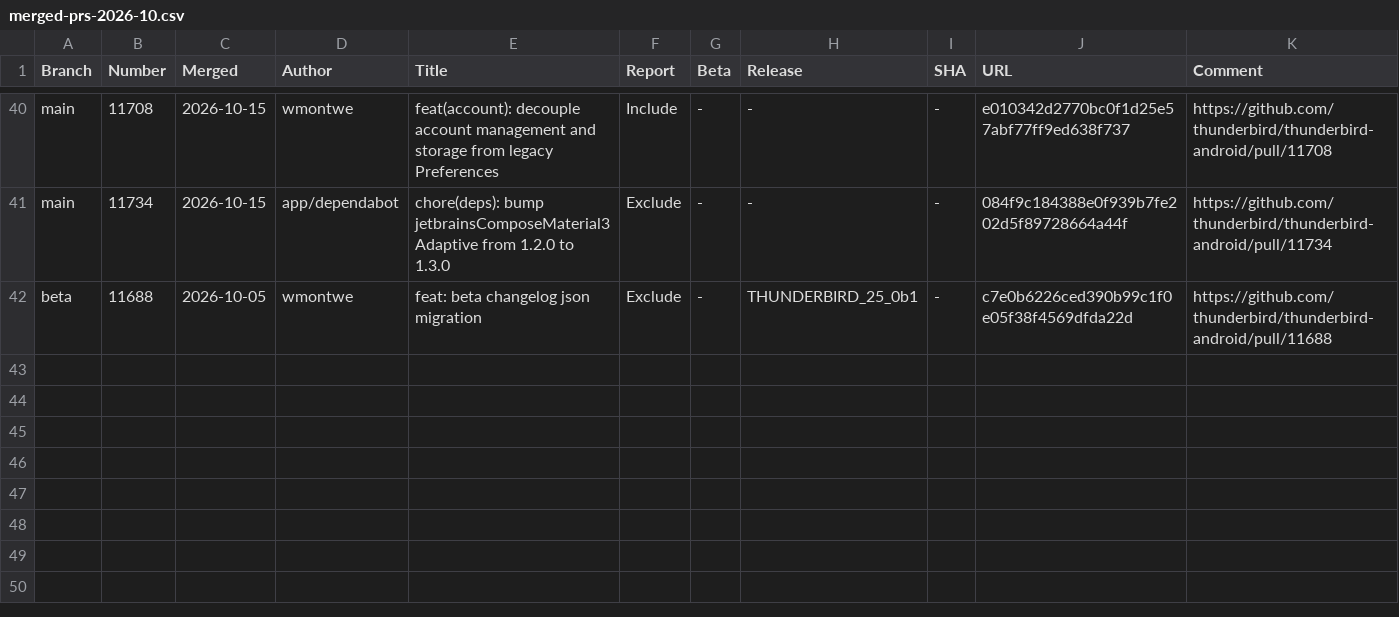
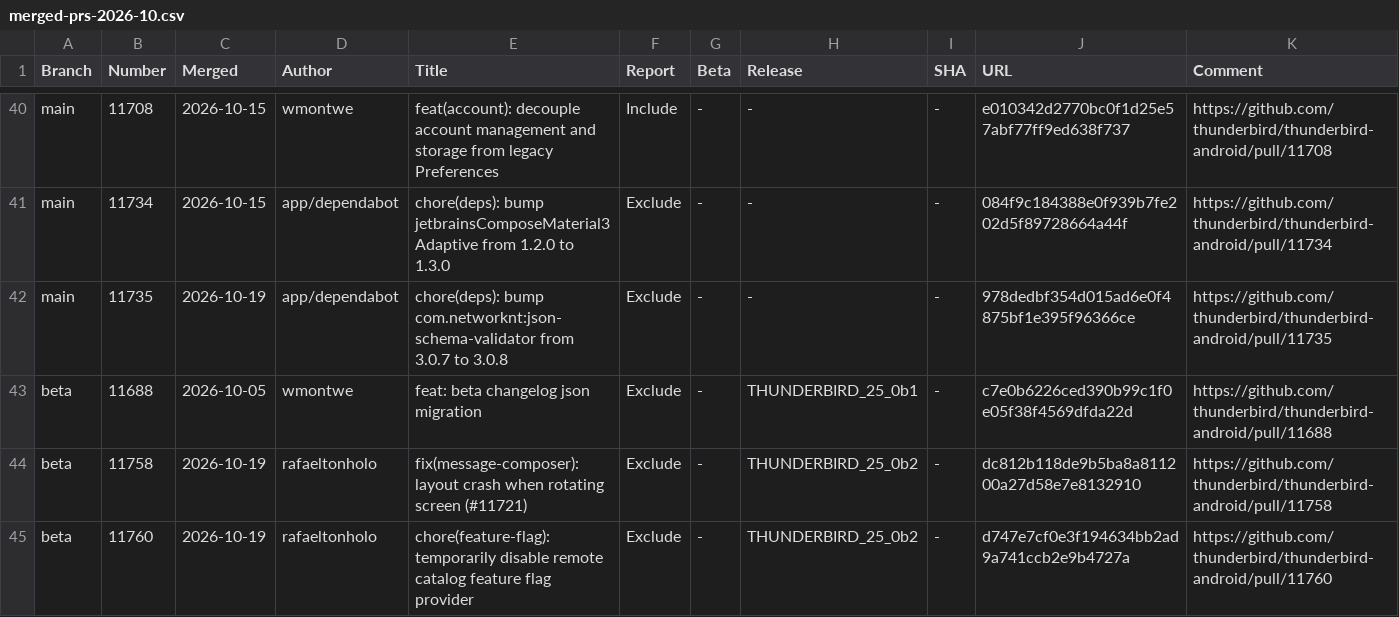
Before and after one commit to thunderbird/thunderbird-android-reports, a CSV file: reports/merged-prs/csv/merged-prs-2026-10.csv, drawn as a sheet; only a part is shown, gaps mark what is left out.

```diff
--- a/reports/merged-prs/csv/merged-prs-2026-10.csv
+++ b/reports/merged-prs/csv/merged-prs-2026-10.csv
@@ -41,2 +41,5 @@ Branch,Number,Merged,Author,Title,Report,Beta,Release,SHA,URL,Comment
 "main","11734","2026-10-15","app/dependabot","chore(deps): bump jetbrainsComposeMaterial3Adaptive from 1.2.0 to 1.3.0","Exclude","-","-","-","084f9c184388e0f939b7fe202d5f89728664a44f","https://github.com/thunderbird/thunderbird-android/pull/11734",""
+"main","11735","2026-10-19","app/dependabot","chore(deps): bump com.networknt:json-schema-validator from 3.0.7 to 3.0.8","Exclude","-","-","-","978dedbf354d015ad6e0f4875bf1e395f96366ce","https://github.com/thunderbird/thunderbird-android/pull/11735",""
 "beta","11688","2026-10-05","wmontwe","feat: beta changelog json migration","Exclude","-","THUNDERBIRD_25_0b1","-","c7e0b6226ced390b99c1f0e05f38f4569dfda22d","https://github.com/thunderbird/thunderbird-android/pull/11688",""
+"beta","11758","2026-10-19","rafaeltonholo","fix(message-composer): layout crash when rotating screen (#11721)","Exclude","-","THUNDERBIRD_25_0b2","-","dc812b118de9b5ba8a811200a27d58e7e8132910","https://github.com/thunderbird/thunderbird-android/pull/11758",""
+"beta","11760","2026-10-19","rafaeltonholo","chore(feature-flag): temporarily disable remote catalog feature flag provider","Exclude","-","THUNDERBIRD_25_0b2","-","d747e7cf0e3f194634bb2ad9a741ccb2e9b4727a","https://github.com/thunderbird/thunderbird-android/pull/11760",""
```
Also changed, not shown: 1 other file.
